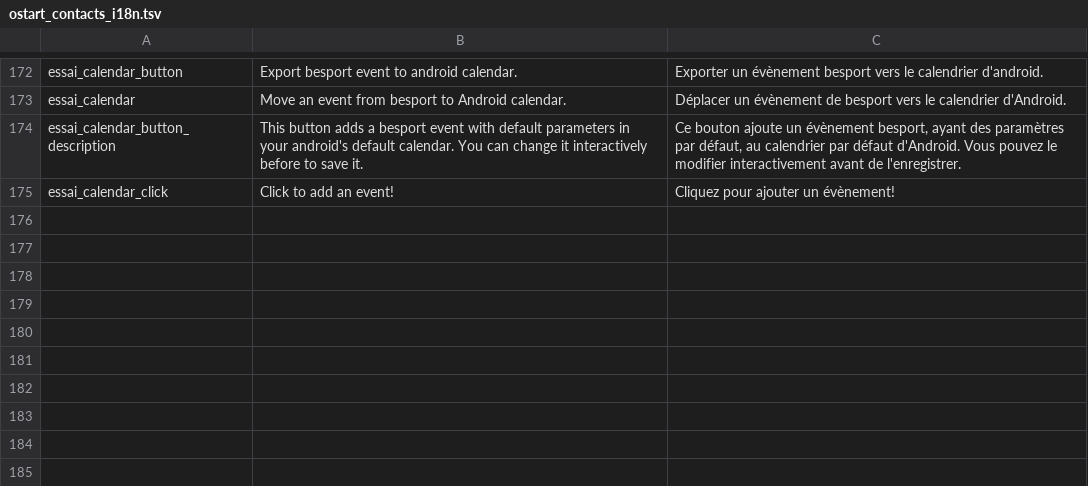
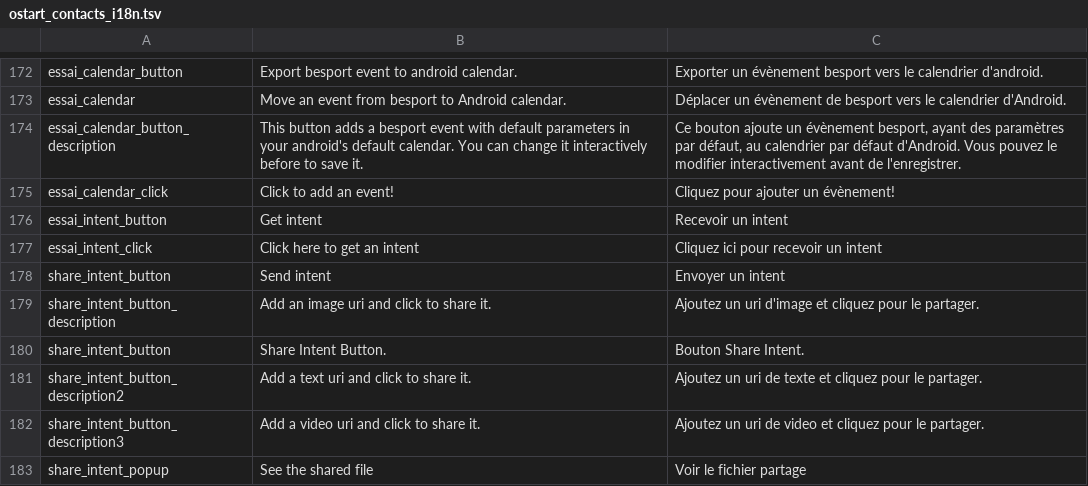
Before and after one commit to besport/demo-ocsigen-cordova, a TSV file: ostart_contacts/assets/ostart_contacts_i18n.tsv, drawn as a sheet; only a part is shown, gaps mark what is left out; the diff names each change by its address in the sheet, - before the commit and + after, or states it on an @@ line.

Commit message:
Get intent and Share intent options added

```diff
--- a/ostart_contacts/assets/ostart_contacts_i18n.tsv
+++ b/ostart_contacts/assets/ostart_contacts_i18n.tsv
+row 176: essai_intent_button | Get intent | Recevoir un intent
+row 177: essai_intent_click | Click here to get an intent | Cliquez ici pour recevoir un intent
+row 178: share_intent_button | Send intent | Envoyer un intent
+row 179: share_intent_button_description | Add an image uri and click to share it. | Ajoutez un uri d'image et cliquez pour le partager.
+row 180: share_intent_button | Share Intent Button. | Bouton Share Intent.
+row 181: share_intent_button_description2 | Add a text uri and click to share it. | Ajoutez un uri de texte et cliquez pour le partager.
+row 182: share_intent_button_description3 | Add a video uri and click to share it. | Ajoutez un uri de video et cliquez pour le partager.
+row 183: share_intent_popup | See the shared file | Voir le fichier partage
```
Also changed, not shown: 6 other files.
